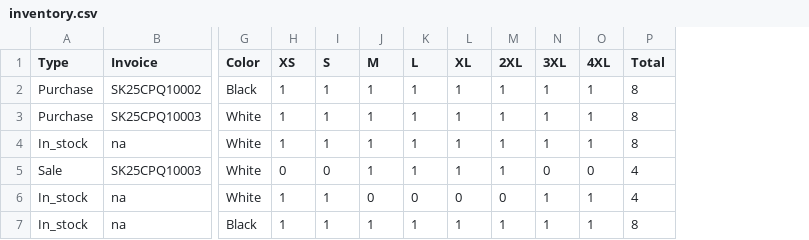
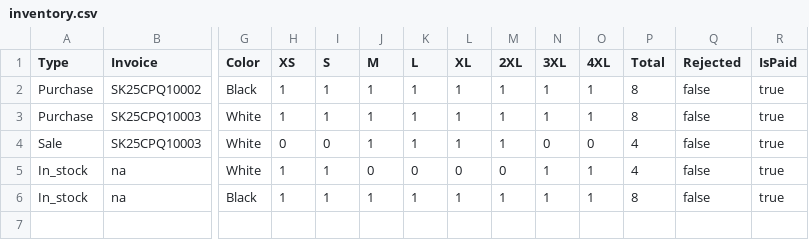
Before and after one commit to ImMnan/invoice_inventory, a CSV file: Data/inventory.csv, drawn as a sheet; only a part is shown, gaps mark what is left out; removed rows and columns are numbered as before the commit, all else as after; rows hold the shown columns only; the diff names each change by its address in the sheet, - before the commit and + after, or states it on an @@ line.

```diff
--- a/Data/inventory.csv
+++ b/Data/inventory.csv
+column Q (Rejected), rows 2-6: all false
+column R (IsPaid), rows 2-6: all true
-row 4: In_stock | na | White | 1 | 1 | 1 | 1 | 1 | 1 | 1 | 1 | 8
```
Also changed, not shown: 3 other files.
